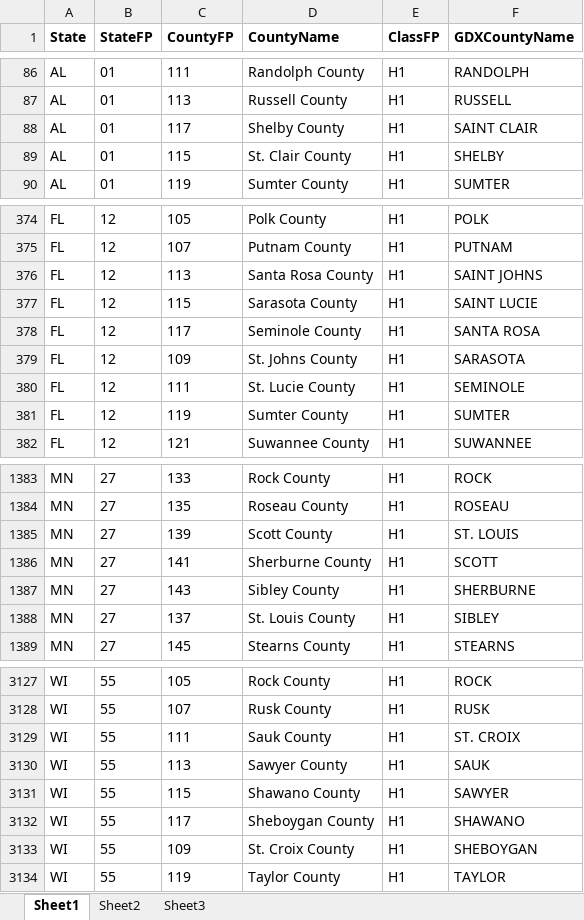
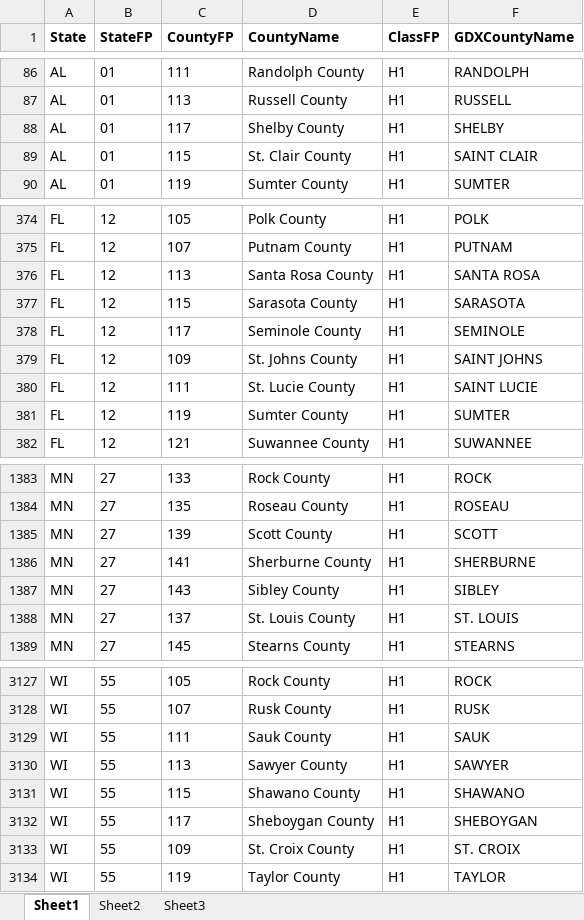
Before and after one commit to mihirasaraswati/gdxdata, an Excel workbook: national_county_edit.xlsx, sheet Sheet1, drawn as a sheet; only a part is shown, gaps mark what is left out; values as stored, in another font and other column widths than the file's, no borders; the diff covers the shown part only; the diff names each change by its address in the sheet, - before the commit and + after, or states it on an @@ line.

```diff
--- a/national_county_edit.xlsx (sheet Sheet1)
+++ b/national_county_edit.xlsx (sheet Sheet1)
-F88 (GDXCountyName): SAINT CLAIR
+F88 (GDXCountyName): SHELBY
-F89 (GDXCountyName): SHELBY
+F89 (GDXCountyName): SAINT CLAIR
-F376 (GDXCountyName): SAINT JOHNS
+F376 (GDXCountyName): SANTA ROSA
-F377 (GDXCountyName): SAINT LUCIE
+F377 (GDXCountyName): SARASOTA
-F378 (GDXCountyName): SANTA ROSA
+F378 (GDXCountyName): SEMINOLE
-F379 (GDXCountyName): SARASOTA
+F379 (GDXCountyName): SAINT JOHNS
-F380 (GDXCountyName): SEMINOLE
+F380 (GDXCountyName): SAINT LUCIE
-F1385 (GDXCountyName): ST. LOUIS
+F1385 (GDXCountyName): SCOTT
-F1386 (GDXCountyName): SCOTT
+F1386 (GDXCountyName): SHERBURNE
-F1387 (GDXCountyName): SHERBURNE
+F1387 (GDXCountyName): SIBLEY
-F1388 (GDXCountyName): SIBLEY
+F1388 (GDXCountyName): ST. LOUIS
-F3129 (GDXCountyName): ST. CROIX
+F3129 (GDXCountyName): SAUK
-F3130 (GDXCountyName): SAUK
+F3130 (GDXCountyName): SAWYER
-F3131 (GDXCountyName): SAWYER
+F3131 (GDXCountyName): SHAWANO
-F3132 (GDXCountyName): SHAWANO
+F3132 (GDXCountyName): SHEBOYGAN
-F3133 (GDXCountyName): SHEBOYGAN
+F3133 (GDXCountyName): ST. CROIX
```
Also changed, not shown: 21 edited cells elsewhere in this sheet, GDX_FY09.xlsx, 2 other files.
